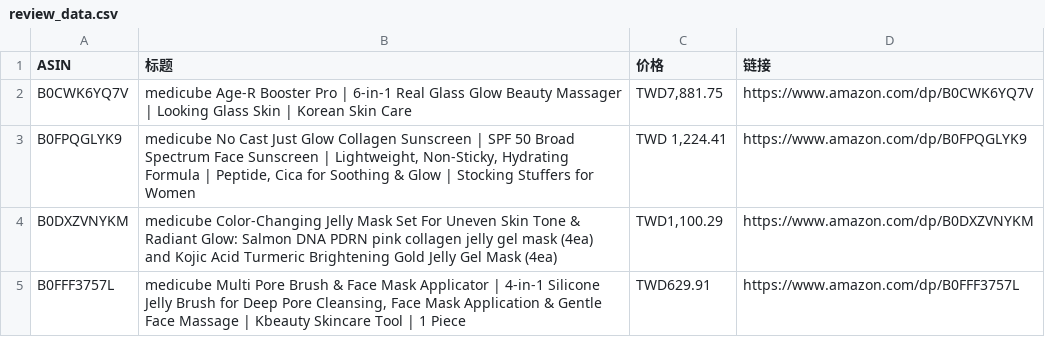
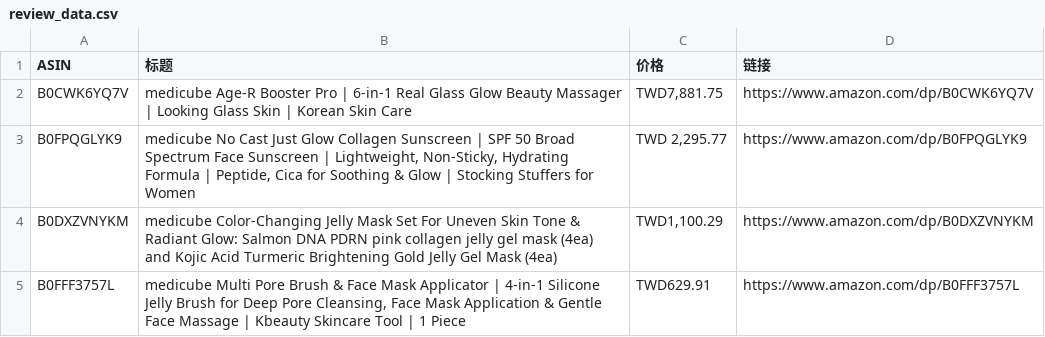
Before and after one commit to wekede01-crypto/Cursor-Review, a CSV file: review_data.csv, drawn as a sheet.

Commit message:
日常数据更新: 2025-12-20 23:06:55

```diff
--- a/review_data.csv
+++ b/review_data.csv
@@ -2,3 +2,3 @@
 B0CWK6YQ7V,medicube Age-R Booster Pro | 6-in-1 Real Glass Glow Beauty Massager | Looking Glass Skin | Korean Skin Care,"TWD7,881.75",https://www.amazon.com/dp/B0CWK6YQ7V
-B0FPQGLYK9,"medicube No Cast Just Glow Collagen Sunscreen | SPF 50 Broad Spectrum Face Sunscreen | Lightweight, Non-Sticky, Hydrating Formula | Peptide, Cica for Soothing & Glow | Stocking Stuffers for Women","TWD 1,224.41",https://www.amazon.com/dp/B0FPQGLYK9
+B0FPQGLYK9,"medicube No Cast Just Glow Collagen Sunscreen | SPF 50 Broad Spectrum Face Sunscreen | Lightweight, Non-Sticky, Hydrating Formula | Peptide, Cica for Soothing & Glow | Stocking Stuffers for Women","TWD 2,295.77",https://www.amazon.com/dp/B0FPQGLYK9
 B0DXZVNYKM,medicube Color-Changing Jelly Mask Set For Uneven Skin Tone & Radiant Glow: Salmon DNA PDRN pink collagen jelly gel mask (4ea) and Kojic Acid Turmeric Brightening Gold Jelly Gel Mask (4ea),"TWD1,100.29",https://www.amazon.com/dp/B0DXZVNYKM
```
